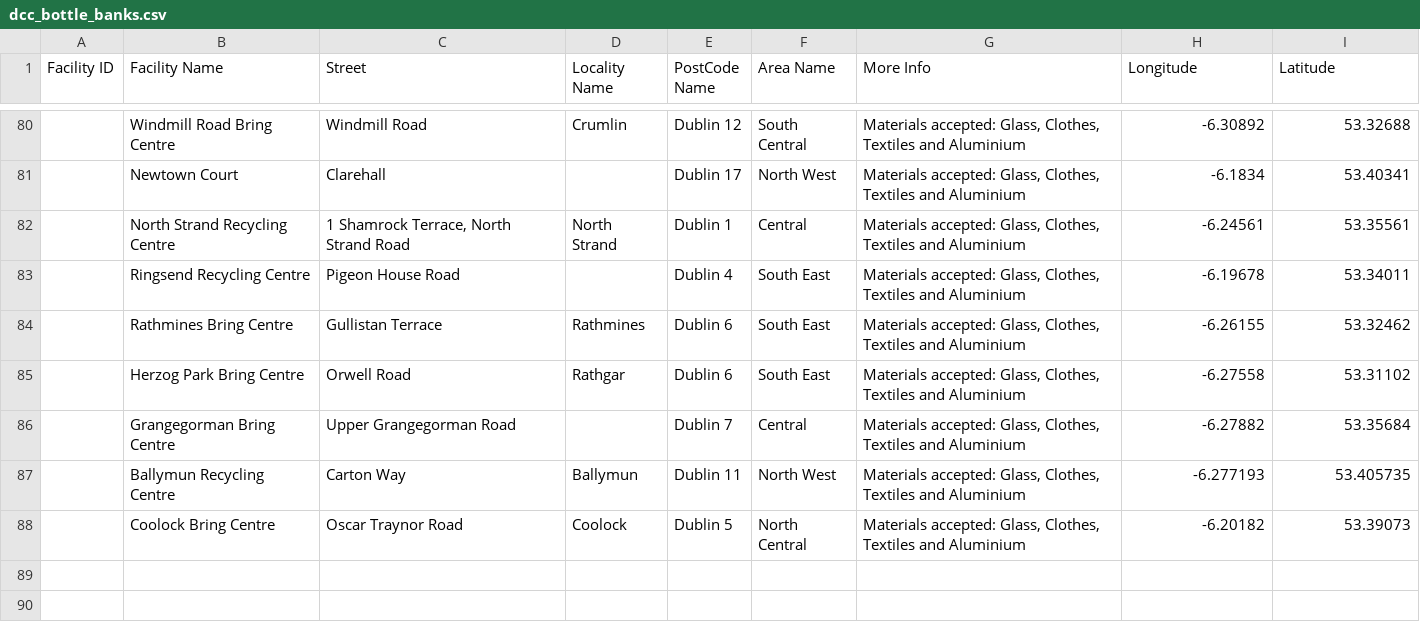
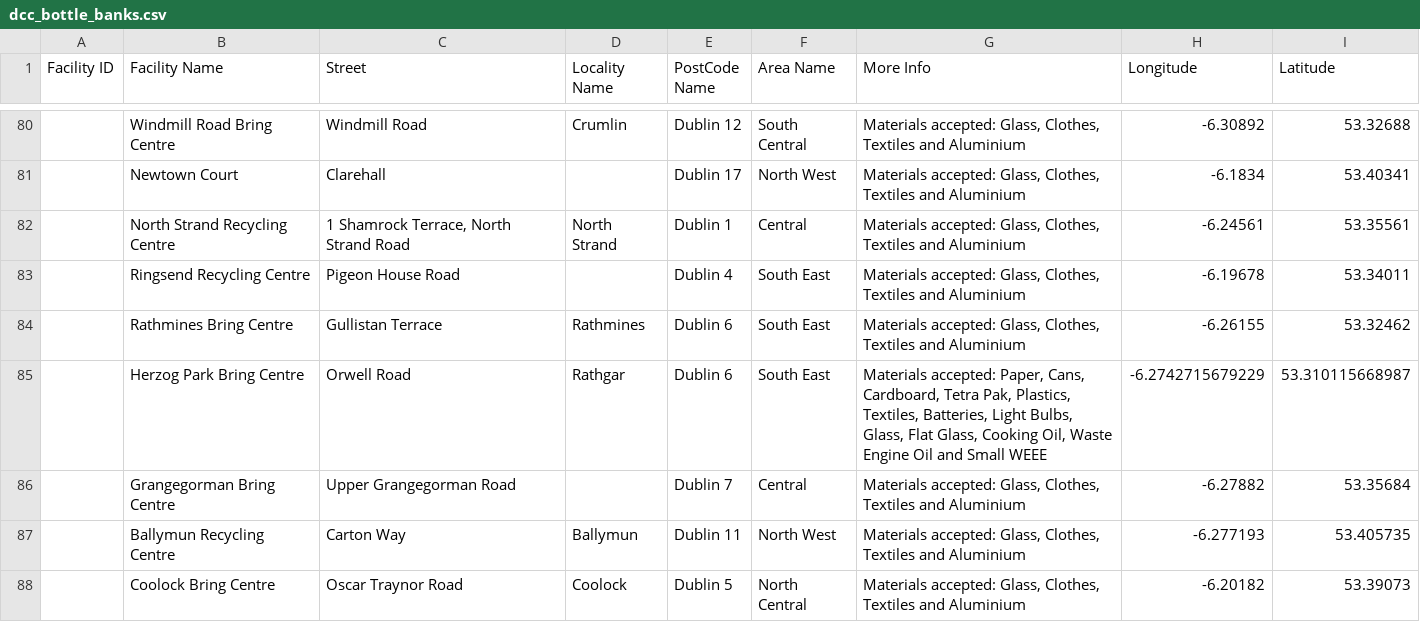
Before and after one commit to Th3ThirdMan/nearest-bin, a CSV file: data/dcc_bottle_banks.csv, drawn as a sheet; only a part is shown, gaps mark what is left out.

Commit message:
Correct Herzog Park bring centre data

```diff
--- a/data/dcc_bottle_banks.csv
+++ b/data/dcc_bottle_banks.csv
@@ -84,3 +84,3 @@ Facility ID,Facility Name,Street,Locality Name,PostCode Name,Area Name,More Info
 ,Rathmines Bring Centre,Gullistan Terrace,Rathmines,Dublin 6,South East,"Materials accepted: Glass, Clothes, Textiles and Aluminium",-6.26155,53.32462
-,Herzog Park Bring Centre,Orwell Road,Rathgar,Dublin 6,South East,"Materials accepted: Glass, Clothes, Textiles and Aluminium",-6.27558,53.31102
+,Herzog Park Bring Centre,Orwell Road,Rathgar,Dublin 6,South East,"Materials accepted: Paper, Cans, Cardboard, Tetra Pak, Plastics, Textiles, Batteries, Light Bulbs, Glass, Flat Glass, Cooking Oil, Waste Engine Oil and Small WEEE",-6.2742715679229,53.310115668987
 ,Grangegorman Bring Centre,Upper Grangegorman Road,,Dublin 7,Central,"Materials accepted: Glass, Clothes, Textiles and Aluminium",-6.27882,53.35684
```
Also changed, not shown: 1 other file.
